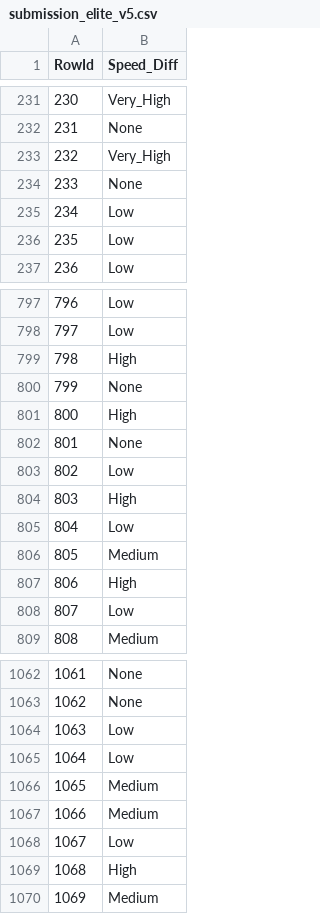
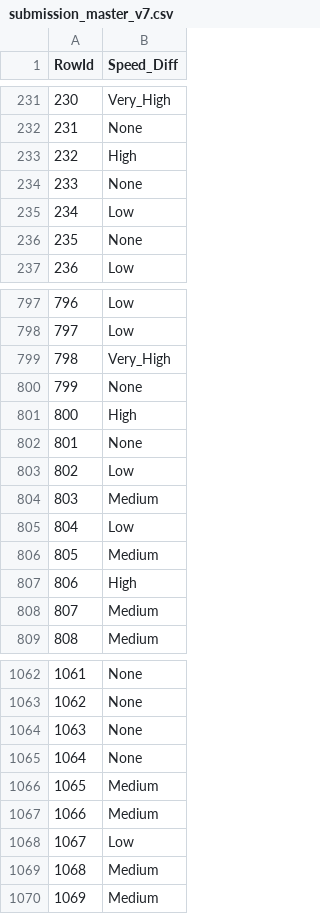
Before and after one commit to eduardaspereira/DAA, a CSV file: submission_master_v7.csv (was submission_elite_v5.csv), drawn as a sheet; only a part is shown, gaps mark what is left out; the diff covers the shown part only.

```diff
--- a/submission_elite_v5.csv
+++ b/submission_master_v7.csv
@@ -232,6 +232,6 @@ RowId,Speed_Diff
 231,None
-232,Very_High
+232,High
 233,None
 234,Low
-235,Low
+235,None
 236,Low
@@ -798,3 +798,3 @@ RowId,Speed_Diff
 797,Low
-798,High
+798,Very_High
 799,None
@@ -803,3 +803,3 @@ RowId,Speed_Diff
 802,Low
-803,High
+803,Medium
 804,Low
@@ -807,3 +807,3 @@ RowId,Speed_Diff
 806,High
-807,Low
+807,Medium
 808,Medium
@@ -1063,4 +1063,4 @@ RowId,Speed_Diff
 1062,None
-1063,Low
-1064,Low
+1063,None
+1064,None
 1065,Medium
@@ -1068,3 +1068,3 @@ RowId,Speed_Diff
 1067,Low
-1068,High
+1068,Medium
 1069,Medium
```
Also changed, not shown: 104 edited cells elsewhere in this file, catboost_info/learn_error.tsv, catboost_info/time_left.tsv, 4 other files.
